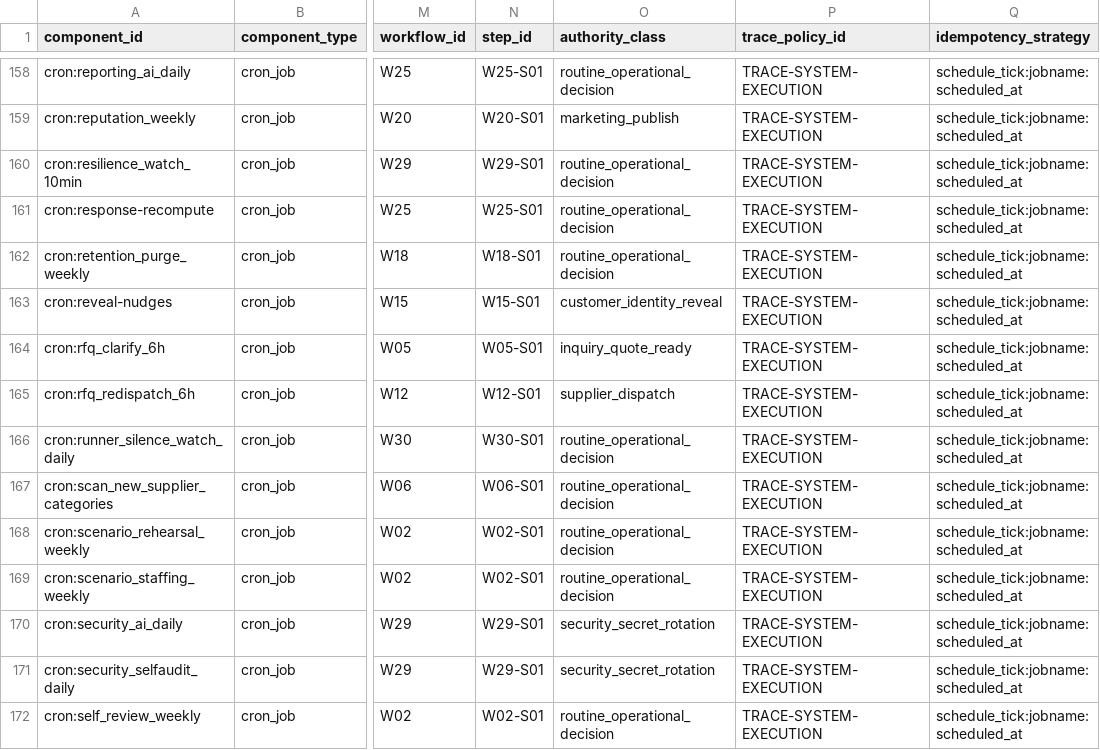
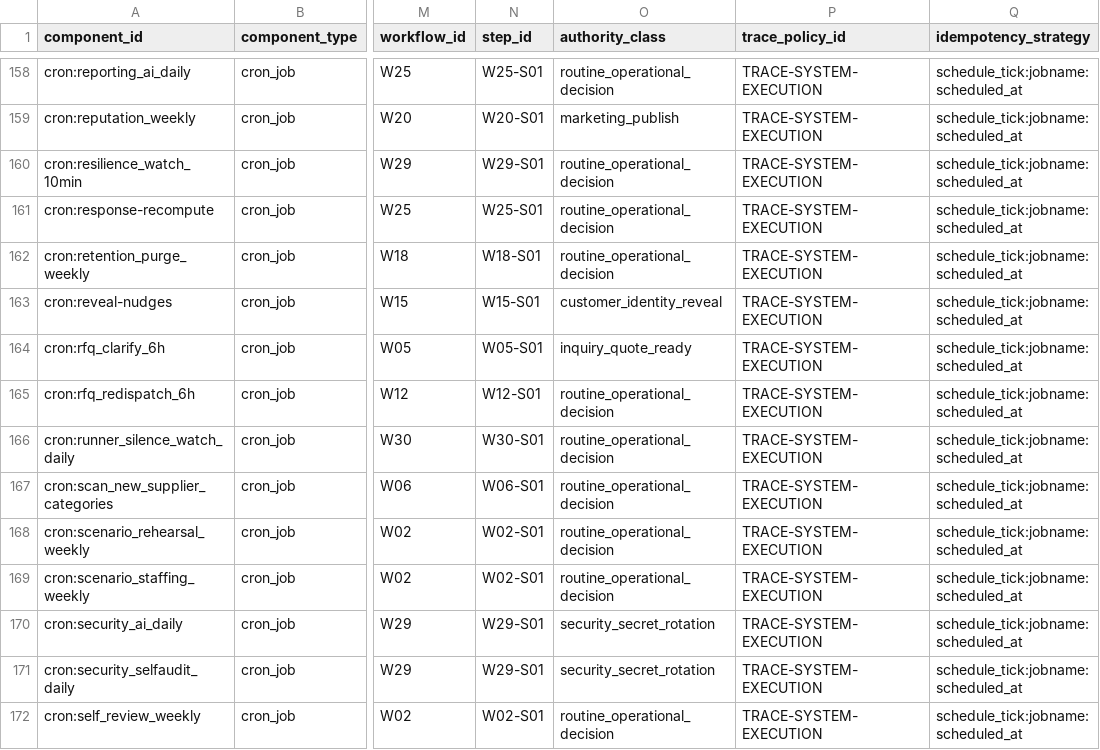
Before and after one commit to ahmadmhdnabilalzain-bot/quotesdone, a CSV file: docs/phase-c/PHASE_C_RUNTIME_COMPONENT_CROSSWALK.csv, drawn as a sheet; only a part is shown, gaps mark what is left out; the diff names each change by its address in the sheet, - before the commit and + after, or states it on an @@ line.

```diff
--- a/docs/phase-c/PHASE_C_RUNTIME_COMPONENT_CROSSWALK.csv
+++ b/docs/phase-c/PHASE_C_RUNTIME_COMPONENT_CROSSWALK.csv
-O165 (authority_class): supplier_dispatch
+O165 (authority_class): routine_operational_decision
```
Also changed, not shown: docs/phase-c-final-kernel/CANONICAL_ROUTINE_MANIFEST.csv, 5 other files.
